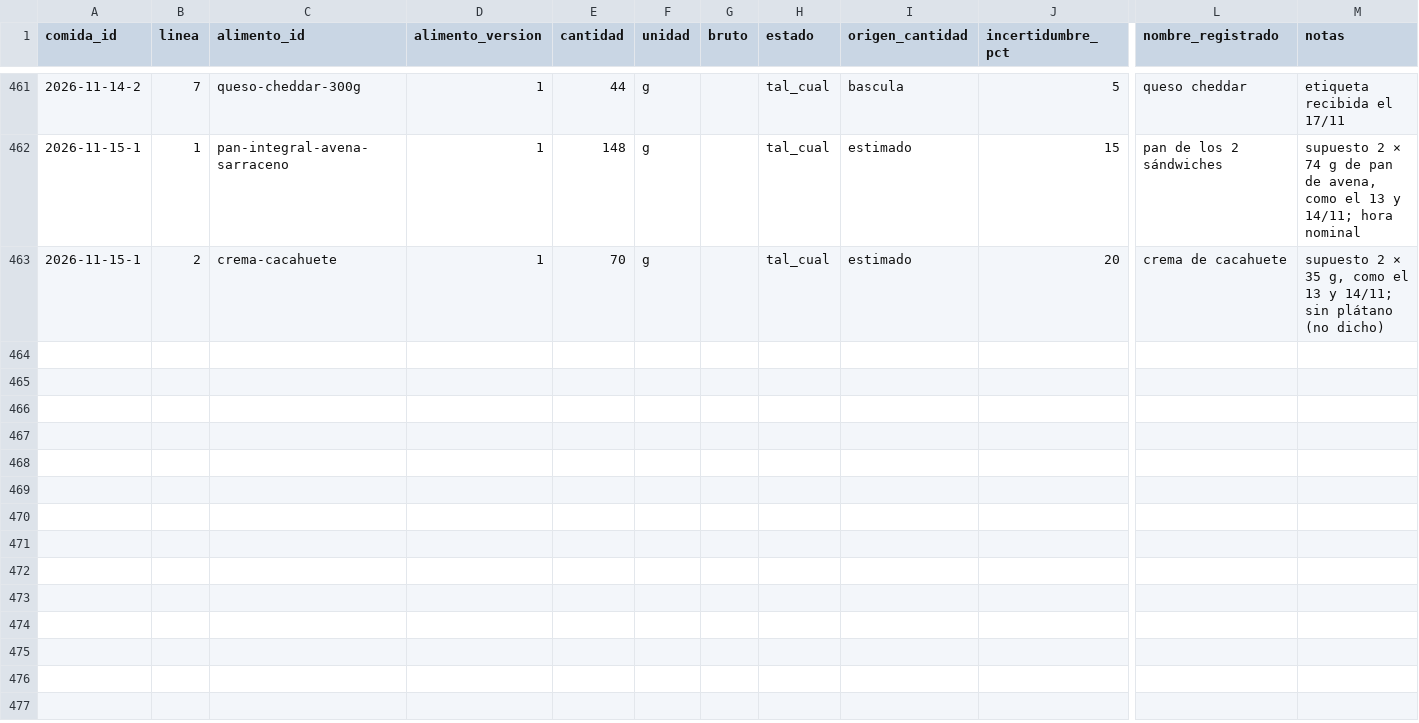
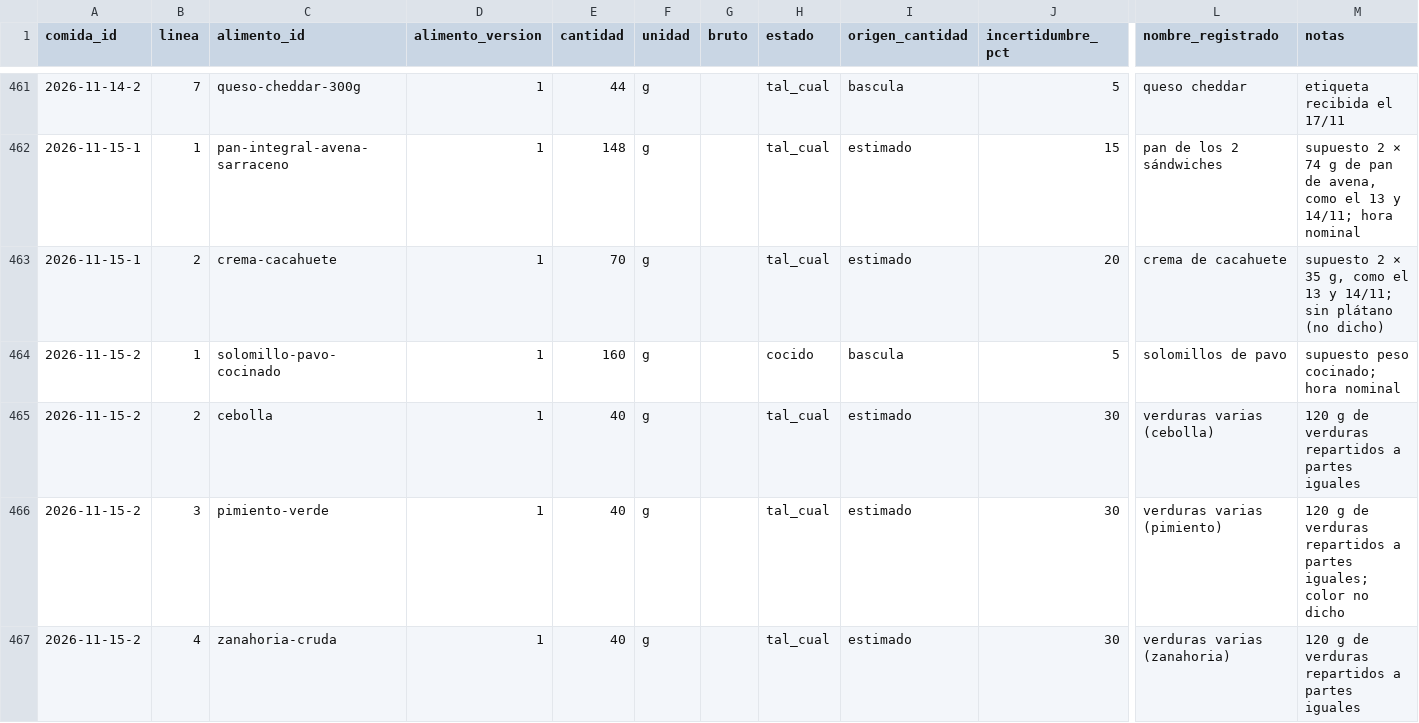
Before and after one commit to DreiSup/salud, a CSV file: datos/comida_items.csv, drawn as a sheet; only a part is shown, gaps mark what is left out; rows hold the shown columns only; the diff names each change by its address in the sheet, - before the commit and + after, or states it on an @@ line.

```diff
--- a/datos/comida_items.csv
+++ b/datos/comida_items.csv
+row 464: 2026-11-15-2 | 1 | solomillo-pavo-cocinado | 1 | 160 | g |  | cocido | bascula | 5 | solomillos de pavo | supuesto peso cocinado; hora nominal
+row 465: 2026-11-15-2 | 2 | cebolla | 1 | 40 | g |  | tal_cual | estimado | 30 | verduras varias (cebolla) | 120 g de verduras repartidos a partes iguales
+row 466: 2026-11-15-2 | 3 | pimiento-verde | 1 | 40 | g |  | tal_cual | estimado | 30 | verduras varias (pimiento) | 120 g de verduras repartidos a partes iguales; color no dicho
+row 467: 2026-11-15-2 | 4 | zanahoria-cruda | 1 | 40 | g |  | tal_cual | estimado | 30 | verduras varias (zanahoria) | 120 g de verduras repartidos a partes iguales
```
Also changed, not shown: datos/alimentos.csv, datos/comidas.csv, 2 other files.
